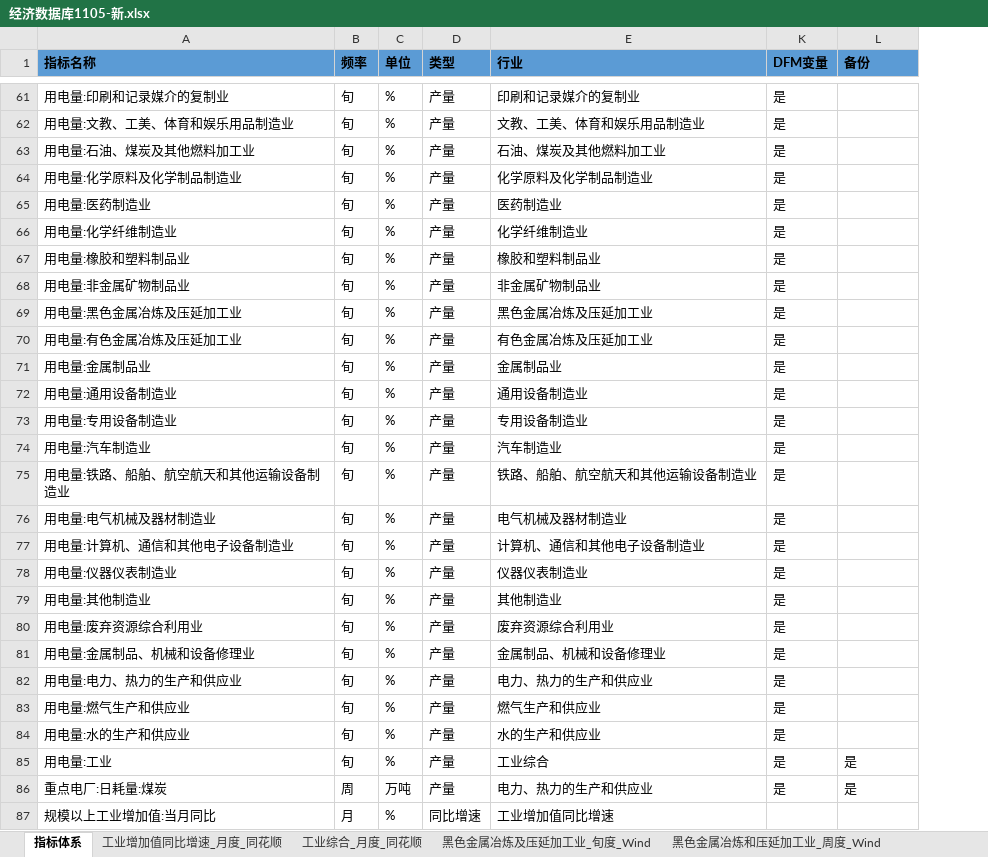
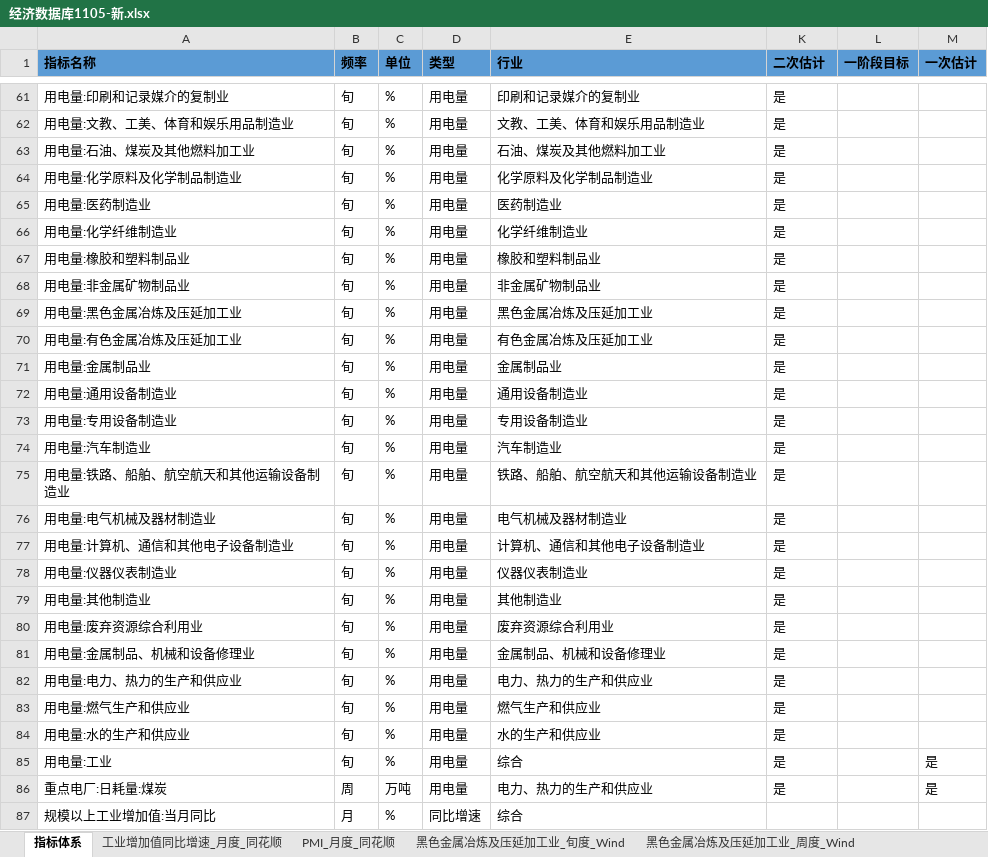
Before and after one commit to BichengNiu/HTFA, an Excel workbook: data/经济数据库1105-新.xlsx, sheet 指标体系, drawn as a sheet; only a part is shown, gaps mark what is left out; values as stored, in another font and other column widths than the file's, no borders; the diff covers the shown part only; the diff names each change by its address in the sheet, - before the commit and + after, or states it on an @@ line.

```diff
--- a/data/经济数据库1105-新.xlsx (sheet 指标体系)
+++ b/data/经济数据库1105-新.xlsx (sheet 指标体系)
-sheet tab: 工业综合_月度_同花顺
+sheet tab: PMI_月度_同花顺
-sheet tab: 黑色金属冶炼和压延加工业_周度_Wind
+sheet tab: 黑色金属冶炼及压延加工业_周度_Wind
+column M (一次估计), rows 85-86: 是 | 是
-K1: DFM变量
+K1: 二次估计
-L1: 备份
+L1: 一阶段目标
-D61:D86 (类型): 产量
+D61:D86 (类型): 用电量
-E85 (行业): 工业综合
+E85 (行业): 综合
-L85:L86 (一阶段目标): 是
+L85:L86 (一阶段目标): (empty)
-E87 (行业): 工业增加值同比增速
+E87 (行业): 综合
```
Also changed, not shown: 122 edited cells elsewhere in this sheet, sheet 电力、热力的生产和供应业_旬度_电网, sheet 木材加工及木、竹、藤、棕、草制品业_旬度_电网, 19 other files.
